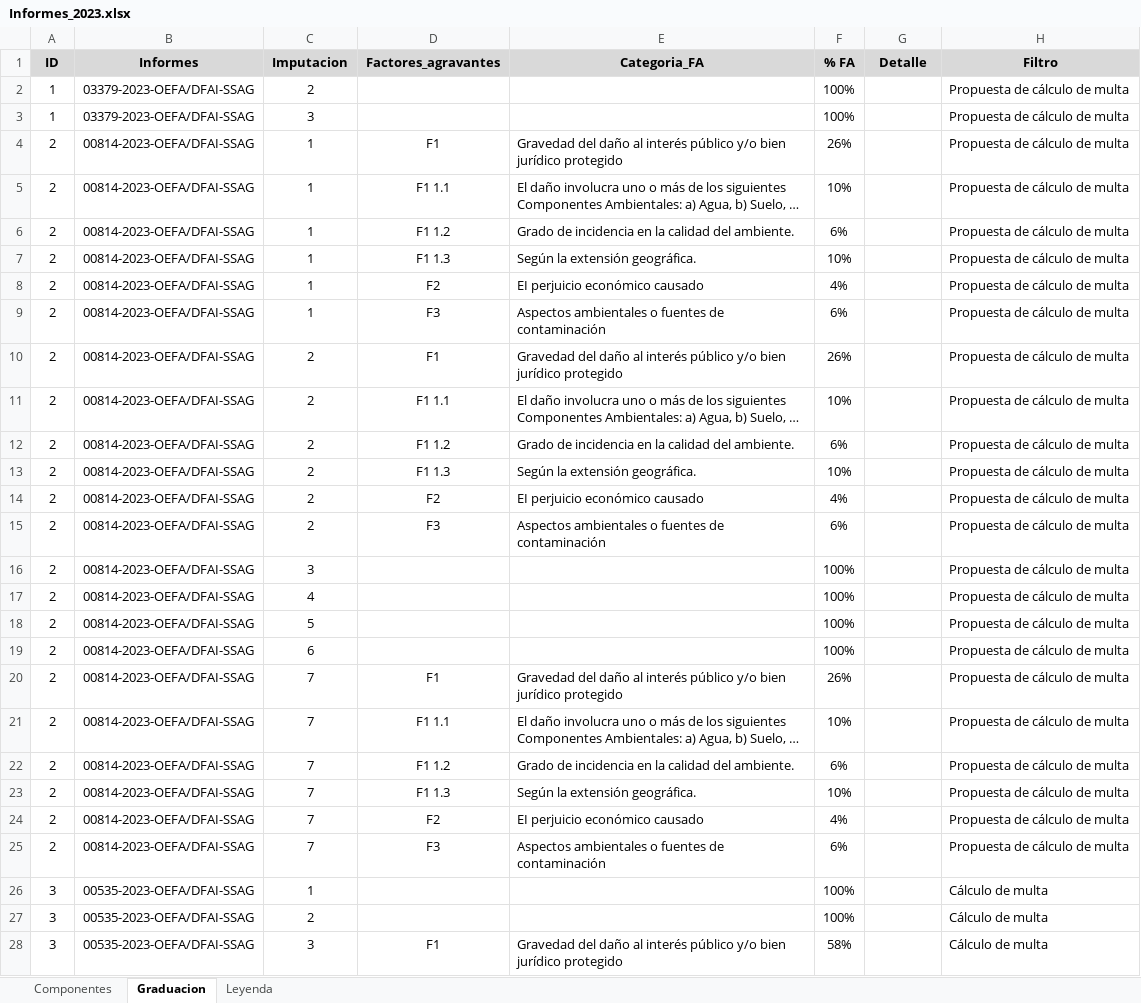
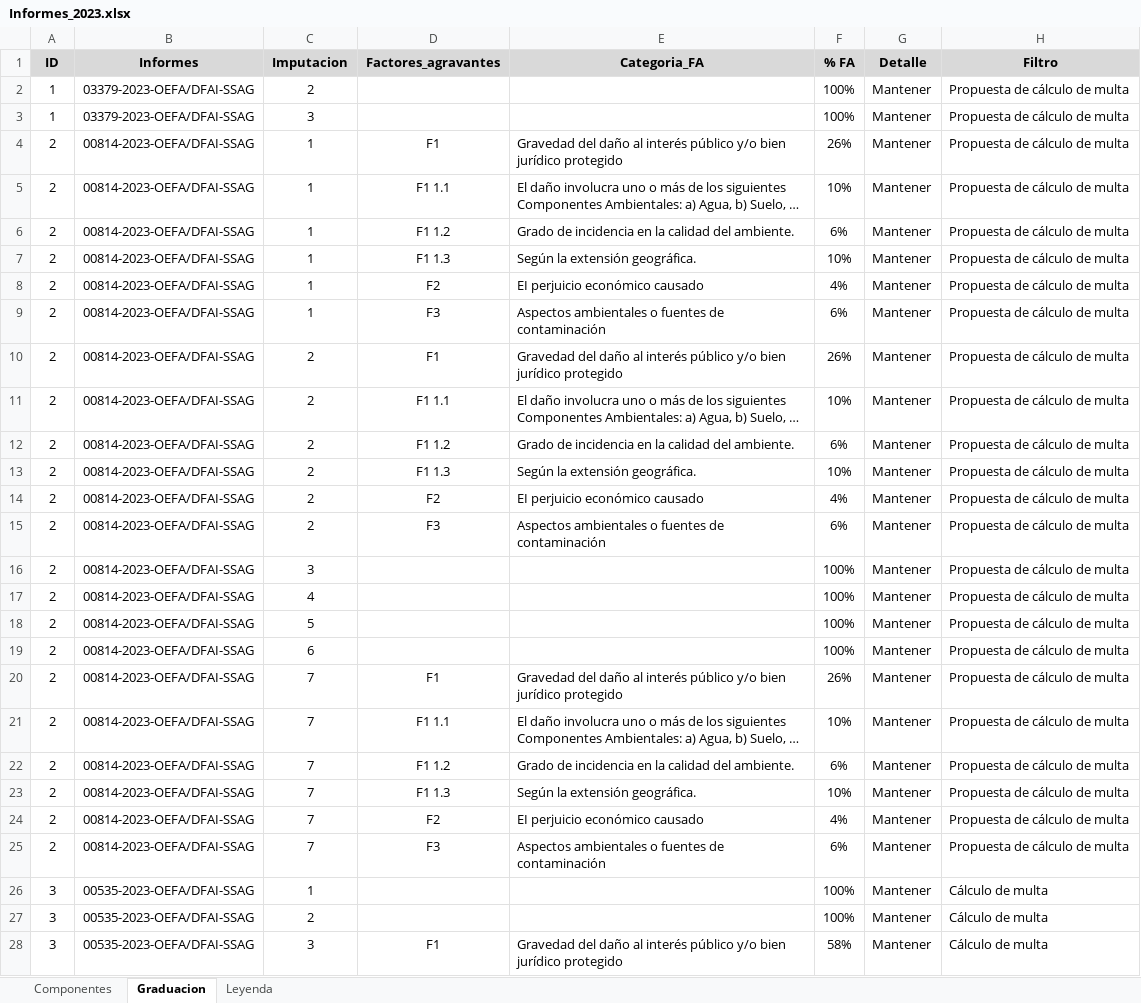
Before and after one commit to PaoloValcarcel/OEFA_SMER, an Excel workbook: Paolo/Código Final/Bases Finales/Informes_2023.xlsx, sheet Graduacion, drawn as a sheet; only a part is shown; long unchanged cells end in …; values as stored, in another font and other column widths than the file's, no borders; the diff covers the shown part only; the diff names each change by its address in the sheet, - before the commit and + after, or states it on an @@ line.

```diff
--- a/Paolo/Código Final/Bases Finales/Informes_2023.xlsx (sheet Graduacion)
+++ b/Paolo/Código Final/Bases Finales/Informes_2023.xlsx (sheet Graduacion)
-G2:G28 (Detalle): (empty)
+G2:G28 (Detalle): Mantener
```
Also changed, not shown: 822 edited cells and cell formats elsewhere in this sheet, Paolo/Código Final/Bases Finales/Informes_2022.xlsx, 1 other file.
